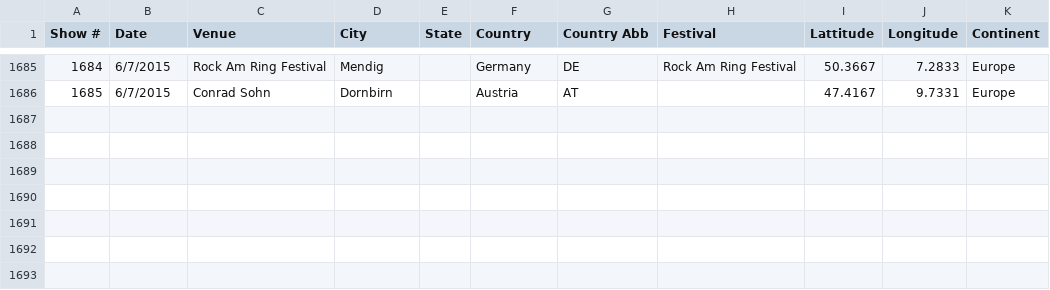
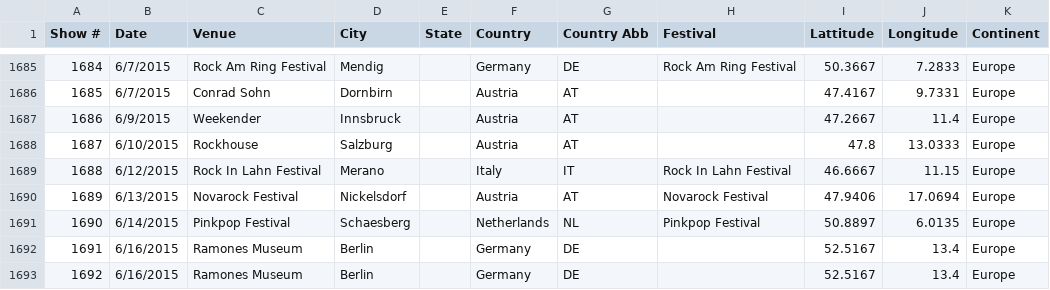
Before and after one commit to lrott/Frank-Turner-Shows, a CSV file: data.csv, drawn as a sheet; only a part is shown, gaps mark what is left out.

Commit message:
Update data.csv

```diff
--- a/data.csv
+++ b/data.csv
@@ -1686 +1686,8 @@ Show #,Date,Venue,City,State,Country,Country Abb,Festival,Lattitude,Longitude,Co
 1685,6/7/2015,Conrad Sohn,Dornbirn,,Austria,AT,,47.4167,9.7331,Europe
+1686,6/9/2015,Weekender,Innsbruck,,Austria,AT,,47.2667,11.4,Europe
+1687,6/10/2015,Rockhouse,Salzburg,,Austria,AT,,47.8,13.0333,Europe
+1688,6/12/2015,Rock In Lahn Festival,Merano,,Italy,IT,Rock In Lahn Festival,46.6667,11.15,Europe
+1689,6/13/2015,Novarock Festival,Nickelsdorf,,Austria,AT,Novarock Festival,47.9406,17.0694,Europe
+1690,6/14/2015,Pinkpop Festival,Schaesberg,,Netherlands,NL,Pinkpop Festival,50.8897,6.0135,Europe
+1691,6/16/2015,Ramones Museum,Berlin,,Germany,DE,,52.5167,13.4,Europe
+1692,6/16/2015,Ramones Museum,Berlin,,Germany,DE,,52.5167,13.4,Europe
```
